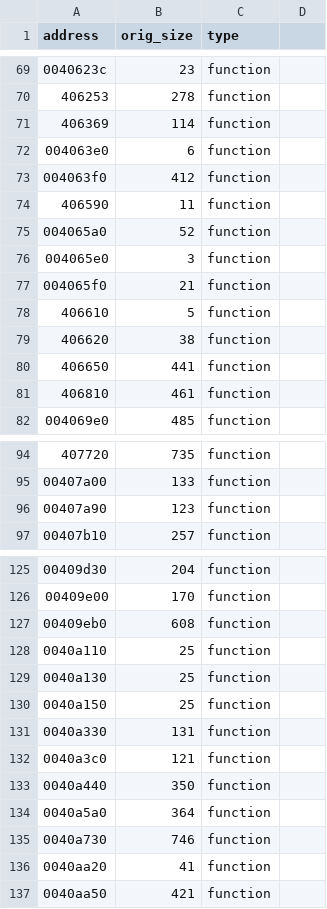
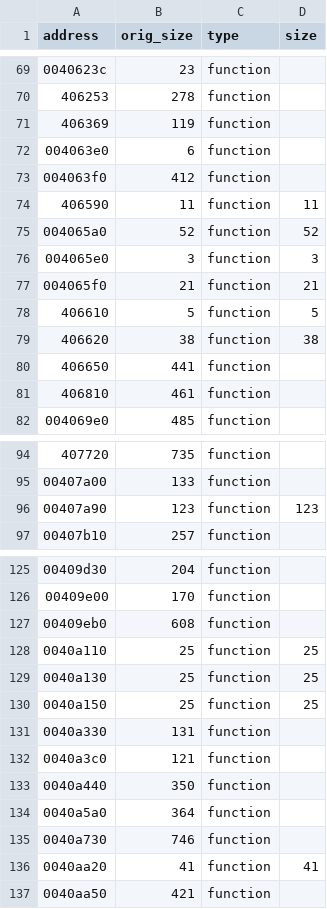
Before and after one commit to rlerrr/shandalar-decomp, a CSV file: Ghidra/facemaker.csv, drawn as a sheet; only a part is shown, gaps mark what is left out; the diff covers the shown part only.

```diff
--- a/Ghidra/facemaker.csv
+++ b/Ghidra/facemaker.csv
@@ -1 +1 @@
-address,orig_size,type
+address,orig_size,type,size
@@ -71 +71 @@ address,orig_size,type
-406369,114,function
+406369,119,function,
@@ -74,6 +74,6 @@ address,orig_size,type
-406590,11,function
-004065a0,52,function
-004065e0,3,function
-004065f0,21,function
-406610,5,function
-406620,38,function
+406590,11,function,11
+004065a0,52,function,52
+004065e0,3,function,3
+004065f0,21,function,21
+406610,5,function,5
+406620,38,function,38
@@ -96 +96 @@ address,orig_size,type
-00407a90,123,function
+00407a90,123,function,123
@@ -128,3 +128,3 @@ address,orig_size,type
-0040a110,25,function
-0040a130,25,function
-0040a150,25,function
+0040a110,25,function,25
+0040a130,25,function,25
+0040a150,25,function,25
@@ -136 +136 @@ address,orig_size,type
-0040aa20,41,function
+0040aa20,41,function,41
```
Also changed, not shown: 6 edited cells elsewhere in this file, 9 other files.
